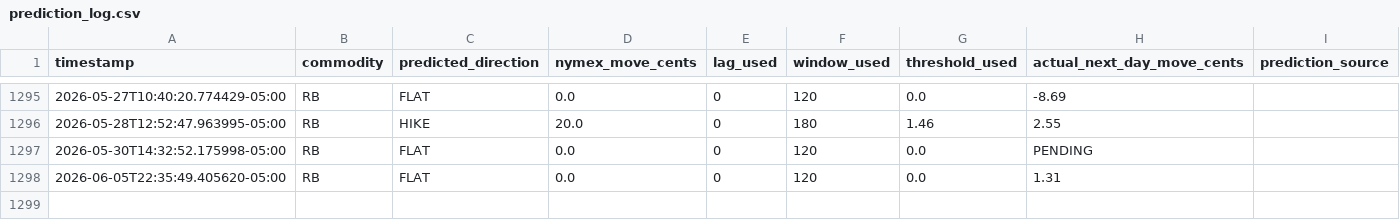
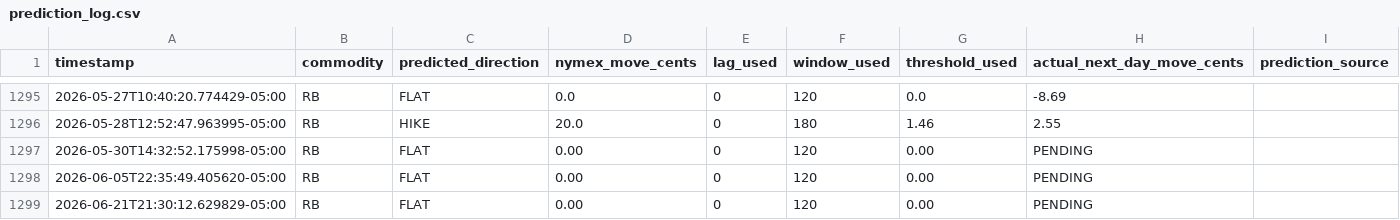
Before and after one commit to armaanmoosani/rbob-ho-fuel-tracker, a CSV file: data/prediction_log.csv, drawn as a sheet; only a part is shown, gaps mark what is left out.

```diff
--- a/data/prediction_log.csv
+++ b/data/prediction_log.csv
@@ -1296,3 +1296,4 @@ timestamp,commodity,predicted_direction,nymex_move_cents,lag_used,window_used,th
 2026-05-28T12:52:47.963995-05:00,RB,HIKE,20.0,0,180,1.46,2.55,
-2026-05-30T14:32:52.175998-05:00,RB,FLAT,0.0,0,120,0.0,PENDING,
-2026-06-05T22:35:49.405620-05:00,RB,FLAT,0.0,0,120,0.0,1.31,
+2026-05-30T14:32:52.175998-05:00,RB,FLAT,0.00,0,120,0.00,PENDING
+2026-06-05T22:35:49.405620-05:00,RB,FLAT,0.00,0,120,0.00,PENDING
+2026-06-21T21:30:12.629829-05:00,RB,FLAT,0.00,0,120,0.00,PENDING
```
Also changed, not shown: 1 other file.
